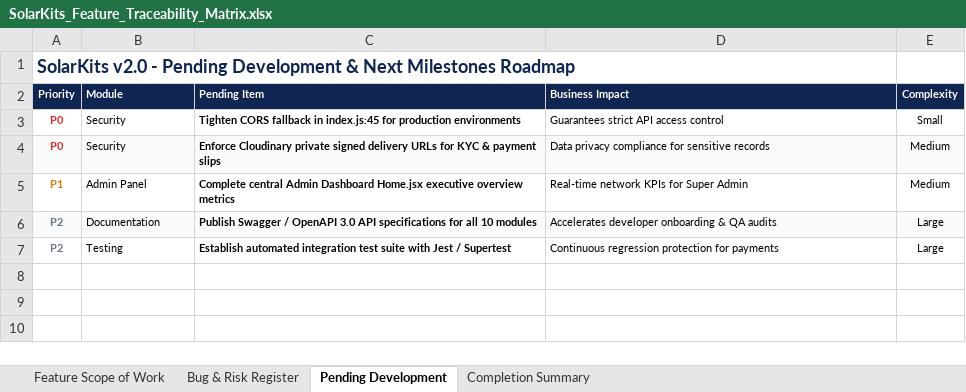
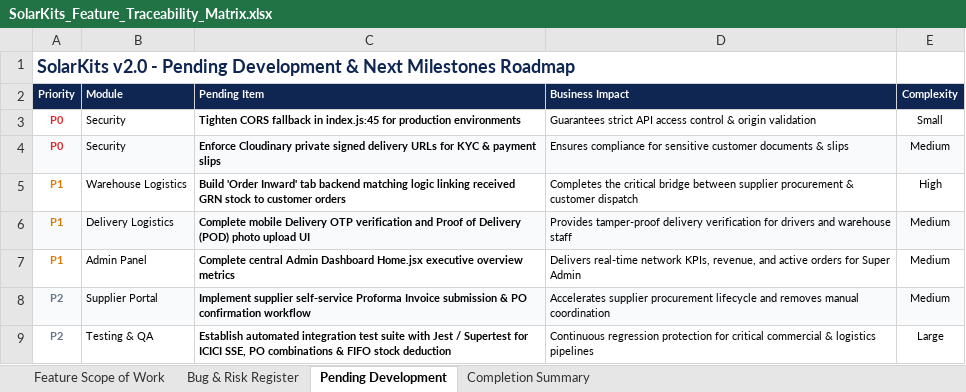
Before and after one commit to Structasofttechnologies/Solarkits_live_on_domain, an Excel workbook: SolarKits_Feature_Traceability_Matrix.xlsx, sheet Pending Development, drawn as a sheet; values as stored, in another font and other column widths than the file's, no borders; removed rows and columns are numbered as before the commit, all else as after; the diff names each change by its address in the sheet, - before the commit and + after, or states it on an @@ line.

Commit message:
refactor: update feature traceability matrix, data definitions, and reporting scripts for SolarKits v2.0

```diff
--- a/SolarKits_Feature_Traceability_Matrix.xlsx (sheet Pending Development)
+++ b/SolarKits_Feature_Traceability_Matrix.xlsx (sheet Pending Development)
-D3 (Business Impact): …access control
+D3 (Business Impact): …access control & origin validation
-D4 (Business Impact): Data privacy compliance for sensitive records
+D4 (Business Impact): Ensures compliance for sensitive customer documents & slips
+row 5: P1 | Warehouse Logistics | Build 'Order Inward' tab backend matching logic linking received GRN stock to customer orders | Completes the critical bridge between supplier procurement & customer dispatch | High
+row 6: P1 | Delivery Logistics | Complete mobile Delivery OTP verification and Proof of Delivery (POD) photo upload UI | Provides tamper-proof delivery verification for drivers and warehouse staff | Medium
-D7 (Business Impact): Real-time network KPIs for Super…
+D7 (Business Impact): Delivers real-time network KPIs, revenue, and active orders for Super…
-row 6: P2 | Documentation | Publish Swagger / OpenAPI 3.0 API specifications for all 10 modules | Accelerates developer onboarding & QA audits | Large
+row 8: P2 | Supplier Portal | Implement supplier self-service Proforma Invoice submission & PO confirmation workflow | Accelerates supplier procurement lifecycle and removes manual coordination | Medium
-B9 (Module): Testing
+B9 (Module): Testing & QA
-C9 (Pending Item): …/ Supertest
+C9 (Pending Item): …/ Supertest for ICICI SSE, PO combinations & FIFO stock deduction
-D9 (Business Impact): …protection for payments
+D9 (Business Impact): …protection for critical commercial & logistics pipelines
```
Also changed, not shown: sheet Feature Scope of Work, sheet Completion Summary, sheet Bug & Risk Register, 7 other files.
